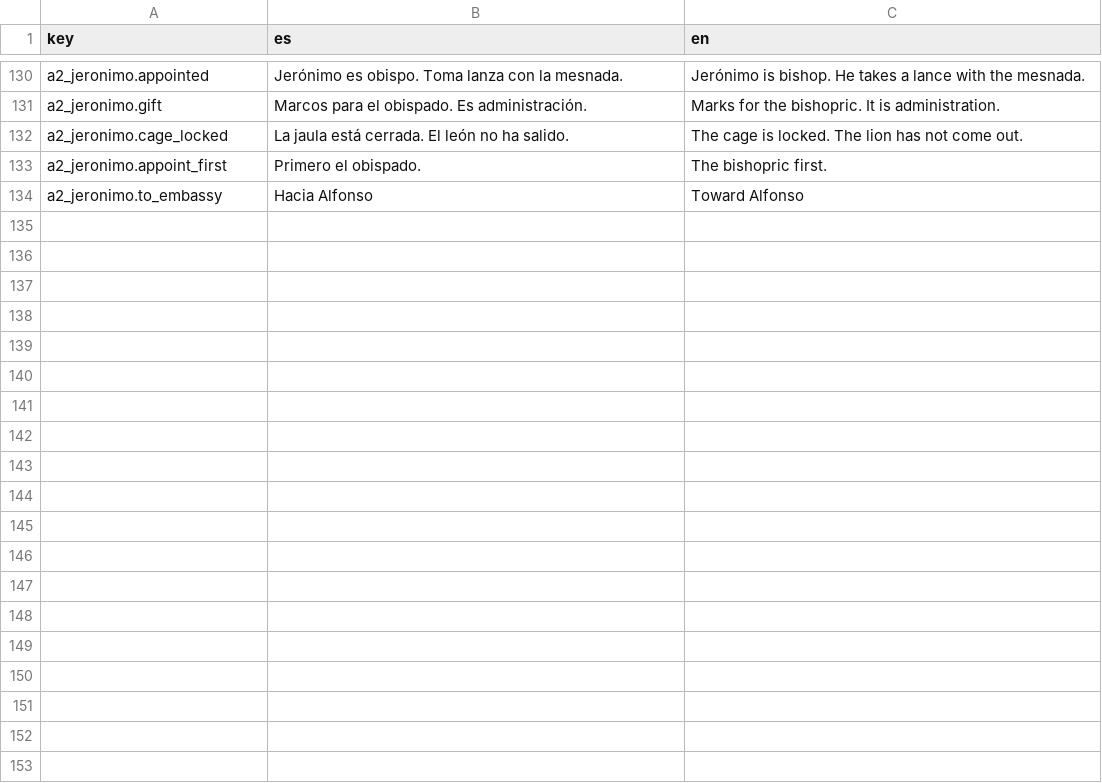
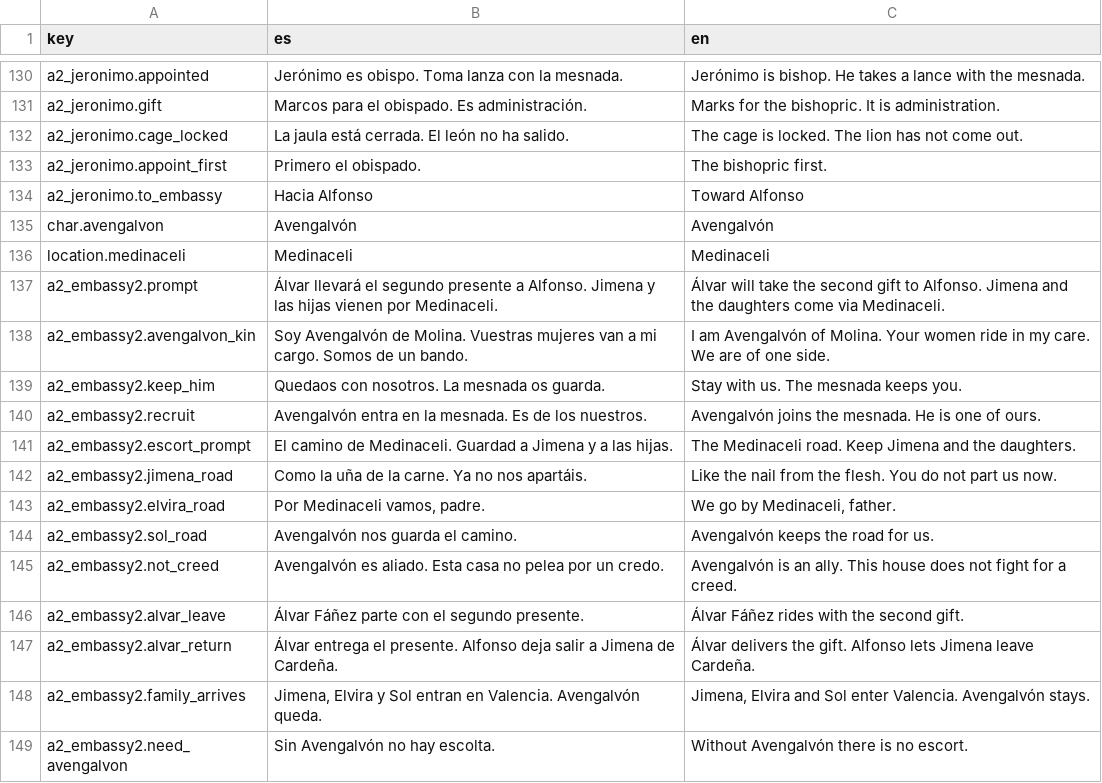
Before and after one commit to lqborges/mio-cid, a CSV file: content/locales/strings.csv, drawn as a sheet; only a part is shown, gaps mark what is left out.

Commit message:
Avengalvón escort and embassy 2
Jimena and girls via Medinaceli. Keep Avengalvón. Second gift.

```diff
--- a/content/locales/strings.csv
+++ b/content/locales/strings.csv
@@ -134 +134,16 @@ a2_jeronimo.appoint_first,Primero el obispado.,The bishopric first.
 a2_jeronimo.to_embassy,Hacia Alfonso,Toward Alfonso
+char.avengalvon,Avengalvón,Avengalvón
+location.medinaceli,Medinaceli,Medinaceli
+a2_embassy2.prompt,Álvar llevará el segundo presente a Alfonso. Jimena y las hijas vienen por Medinaceli.,Álvar will take the second gift to Alfonso. Jimena and the daughters come via Medinaceli.
+a2_embassy2.avengalvon_kin,Soy Avengalvón de Molina. Vuestras mujeres van a mi cargo. Somos de un bando.,I am Avengalvón of Molina. Your women ride in my care. We are of one side.
+a2_embassy2.keep_him,Quedaos con nosotros. La mesnada os guarda.,Stay with us. The mesnada keeps you.
+a2_embassy2.recruit,Avengalvón entra en la mesnada. Es de los nuestros.,Avengalvón joins the mesnada. He is one of ours.
+a2_embassy2.escort_prompt,El camino de Medinaceli. Guardad a Jimena y a las hijas.,The Medinaceli road. Keep Jimena and the daughters.
+a2_embassy2.jimena_road,Como la uña de la carne. Ya no nos apartáis.,Like the nail from the flesh. You do not part us now.
+a2_embassy2.elvira_road,"Por Medinaceli vamos, padre.","We go by Medinaceli, father."
+a2_embassy2.sol_road,Avengalvón nos guarda el camino.,Avengalvón keeps the road for us.
+a2_embassy2.not_creed,Avengalvón es aliado. Esta casa no pelea por un credo.,Avengalvón is an ally. This house does not fight for a creed.
+a2_embassy2.alvar_leave,Álvar Fáñez parte con el segundo presente.,Álvar Fáñez rides with the second gift.
+a2_embassy2.alvar_return,Álvar entrega el presente. Alfonso deja salir a Jimena de Cardeña.,Álvar delivers the gift. Alfonso lets Jimena leave Cardeña.
+a2_embassy2.family_arrives,"Jimena, Elvira y Sol entran en Valencia. Avengalvón queda.","Jimena, Elvira and Sol enter Valencia. Avengalvón stays."
+a2_embassy2.need_avengalvon,Sin Avengalvón no hay escolta.,Without Avengalvón there is no escort.
```
Also changed, not shown: content/locales/poem_formulas.csv, 22 other files.
